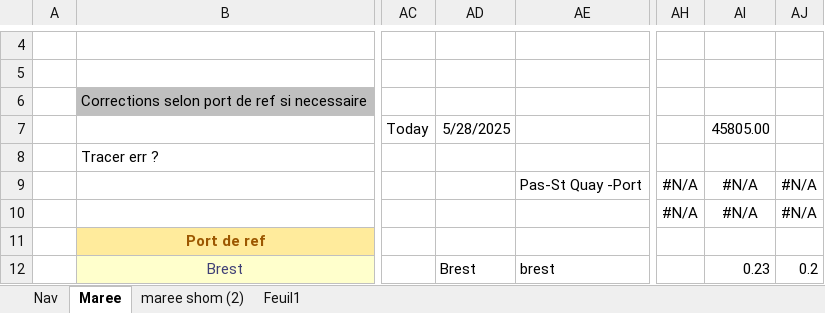
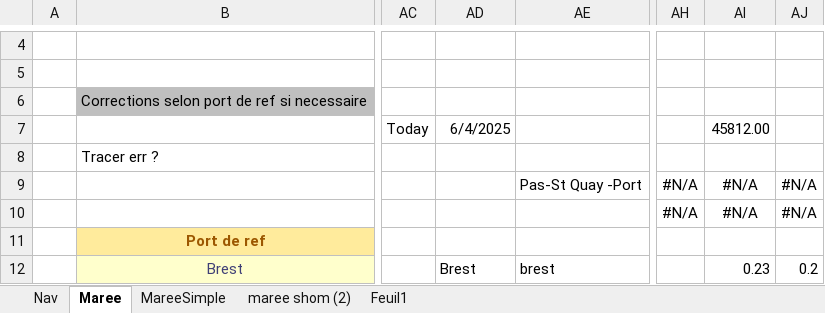
Before and after one commit to Nounours31/NavigationBateau, an Excel workbook: ProjetXLS/_Nav.xlsm, sheet Maree, drawn as a sheet; only a part is shown, gaps mark what is left out; values as stored, in another font and other column widths than the file's, no borders; charts and pictures and conditional formats not drawn; the diff names each change by its address in the sheet, - before the commit and + after, or states it on an @@ line.

```diff
--- a/ProjetXLS/_Nav.xlsm (sheet Maree)
+++ b/ProjetXLS/_Nav.xlsm (sheet Maree)
+sheet tab: MareeSimple
-AD7: 5/28/2025
+AD7: 6/4/2025
-AI7: 45805.00
+AI7: 45812.00
```
Also changed, not shown: charts or pictures.
